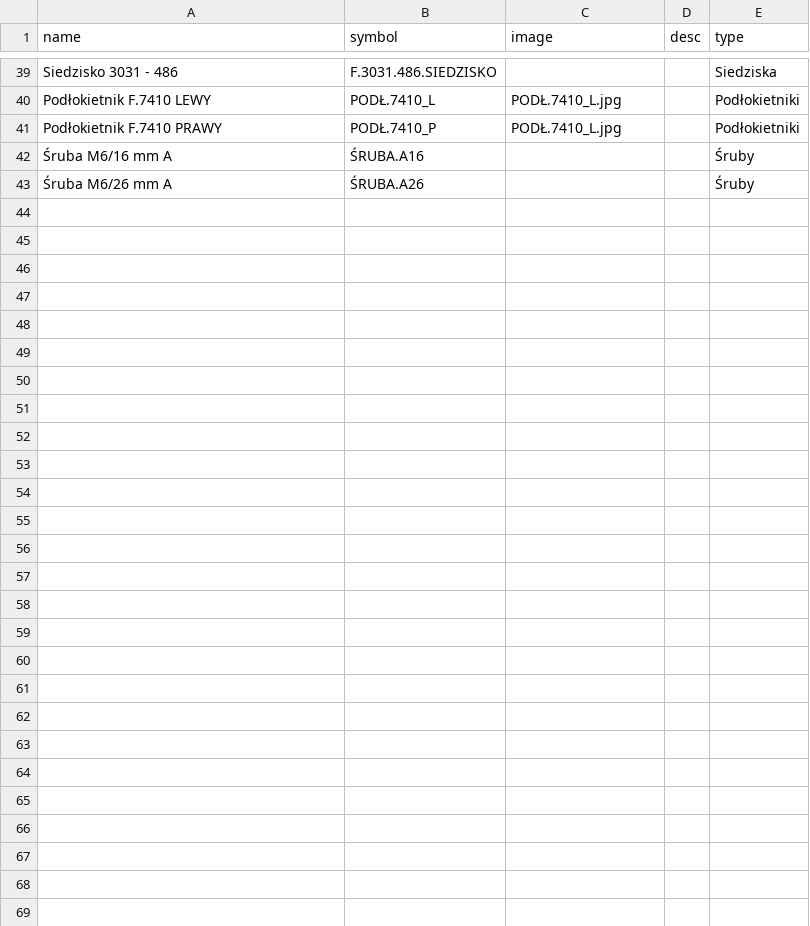
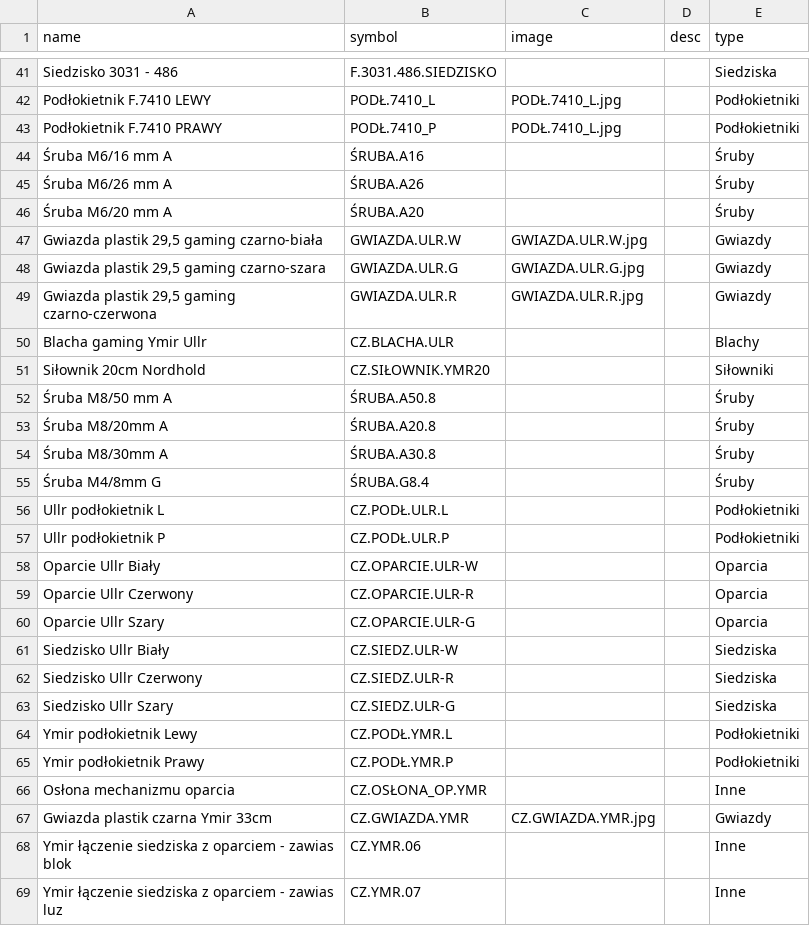
Before and after one commit to jerzakm/spare-parts-catalog, a CSV file: public/partslist.csv, drawn as a sheet; only a part is shown, gaps mark what is left out; the diff covers the shown part only.

Commit message:
data entry

```diff
--- a/public/partslist.csv
+++ b/public/partslist.csv
@@ -43 +45,25 @@ Podłokietnik F.7410 PRAWY;PODŁ.7410_P;PODŁ.7410_L.jpg;;Podłokietniki
 Śruba M6/26 mm A;ŚRUBA.A26;;;Śruby
+Śruba M6/20 mm A;ŚRUBA.A20;;;Śruby
+Gwiazda plastik 29,5 gaming czarno-biała;GWIAZDA.ULR.W;GWIAZDA.ULR.W.jpg;;Gwiazdy
+Gwiazda plastik 29,5 gaming czarno-szara;GWIAZDA.ULR.G;GWIAZDA.ULR.G.jpg;;Gwiazdy
+Gwiazda plastik 29,5 gaming czarno-czerwona;GWIAZDA.ULR.R;GWIAZDA.ULR.R.jpg;;Gwiazdy
+Blacha gaming Ymir Ullr;CZ.BLACHA.ULR;;;Blachy
+Siłownik 20cm Nordhold;CZ.SIŁOWNIK.YMR20;;;Siłowniki
+Śruba M8/50 mm A;ŚRUBA.A50.8;;;Śruby
+Śruba M8/20mm A;ŚRUBA.A20.8;;;Śruby
+Śruba M8/30mm A;ŚRUBA.A30.8;;;Śruby
+Śruba M4/8mm G;ŚRUBA.G8.4;;;Śruby
+Ullr podłokietnik L;CZ.PODŁ.ULR.L;;;Podłokietniki
+Ullr podłokietnik P;CZ.PODŁ.ULR.P;;;Podłokietniki
+Oparcie Ullr Biały;CZ.OPARCIE.ULR-W;;;Oparcia
+Oparcie Ullr Czerwony;CZ.OPARCIE.ULR-R;;;Oparcia
+Oparcie Ullr Szary;CZ.OPARCIE.ULR-G;;;Oparcia
+Siedzisko Ullr Biały;CZ.SIEDZ.ULR-W;;;Siedziska
+Siedzisko Ullr Czerwony	;CZ.SIEDZ.ULR-R;;;Siedziska
+Siedzisko Ullr Szary;CZ.SIEDZ.ULR-G;;;Siedziska
+Ymir podłokietnik Lewy;CZ.PODŁ.YMR.L;;;Podłokietniki
+Ymir podłokietnik Prawy;CZ.PODŁ.YMR.P;;;Podłokietniki
+Osłona mechanizmu oparcia;CZ.OSŁONA_OP.YMR;;;Inne
+Gwiazda plastik czarna Ymir 33cm;CZ.GWIAZDA.YMR;CZ.GWIAZDA.YMR.jpg;;Gwiazdy
+Ymir łączenie siedziska z oparciem - zawias blok;CZ.YMR.06;;;Inne
+Ymir łączenie siedziska z oparciem - zawias luz;CZ.YMR.07;;;Inne
```
Also changed, not shown: 2 added rows and 1 edited cell elsewhere in this file, public/partsfit.csv, public/products.csv, 10 other files.
